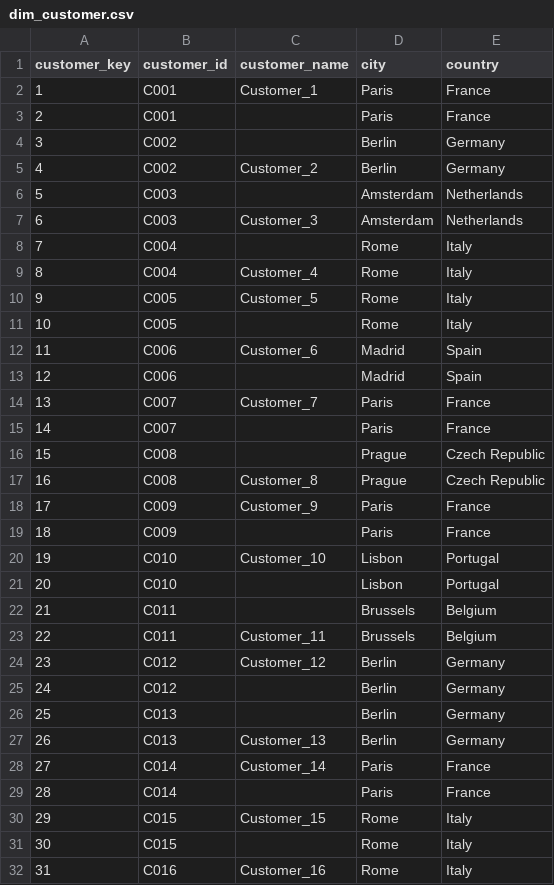
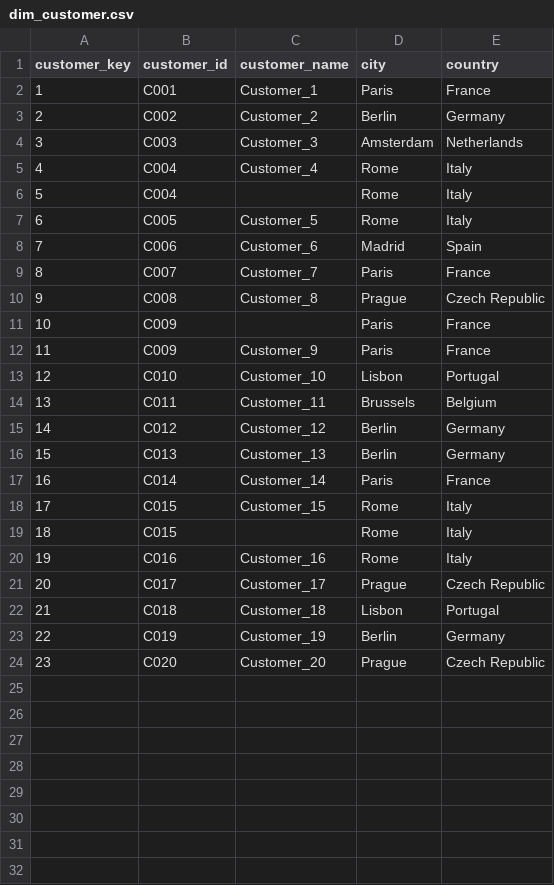
Before and after one commit to arman-niaruhi/medallion-data-dashboard-miniproject, a CSV file: data/gold/dim_customer.csv, drawn as a sheet; only a part is shown; the shorter side is filled out with more unchanged rows; removed rows and columns are numbered as before the commit, all else as after; the diff covers the shown part only; the diff names each change by its address in the sheet, - before the commit and + after, or states it on an @@ line.

```diff
--- a/data/gold/dim_customer.csv
+++ b/data/gold/dim_customer.csv
-row 3: 2 | C001 |  | Paris | France
-row 4: 3 | C002 |  | Berlin | Germany
@@ column A (customer_key) renumbered from row 3 down @@
-row 6: 5 | C003 |  | Amsterdam | Netherlands
@@ row 9 moved to row 5: 4 @@
-row 11: 10 | C005 |  | Rome | Italy
-row 13: 12 | C006 |  | Madrid | Spain
-row 15: 14 | C007 |  | Paris | France
-row 16: 15 | C008 |  | Prague | Czech Republic
@@ row 19 moved to row 11: 10 @@
-row 21: 20 | C010 |  | Lisbon | Portugal
-row 22: 21 | C011 |  | Brussels | Belgium
-row 25: 24 | C012 |  | Berlin | Germany
-row 26: 25 | C013 |  | Berlin | Germany
-row 29: 28 | C014 |  | Paris | France
```
Also changed, not shown: 5 removed rows elsewhere in this file, 5 other files.
